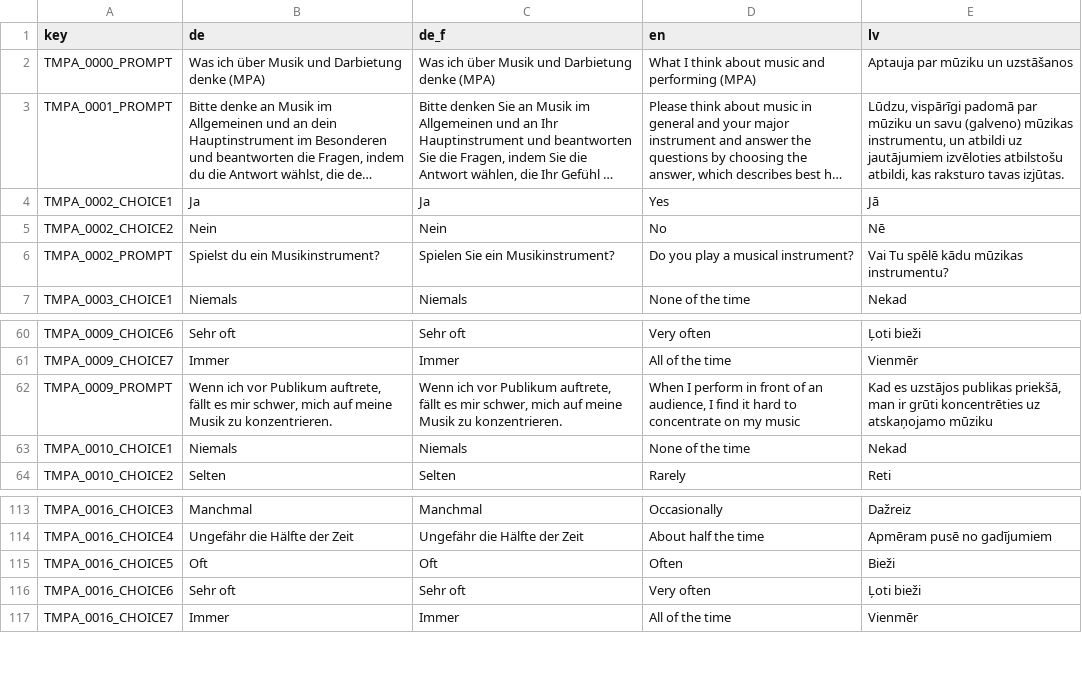
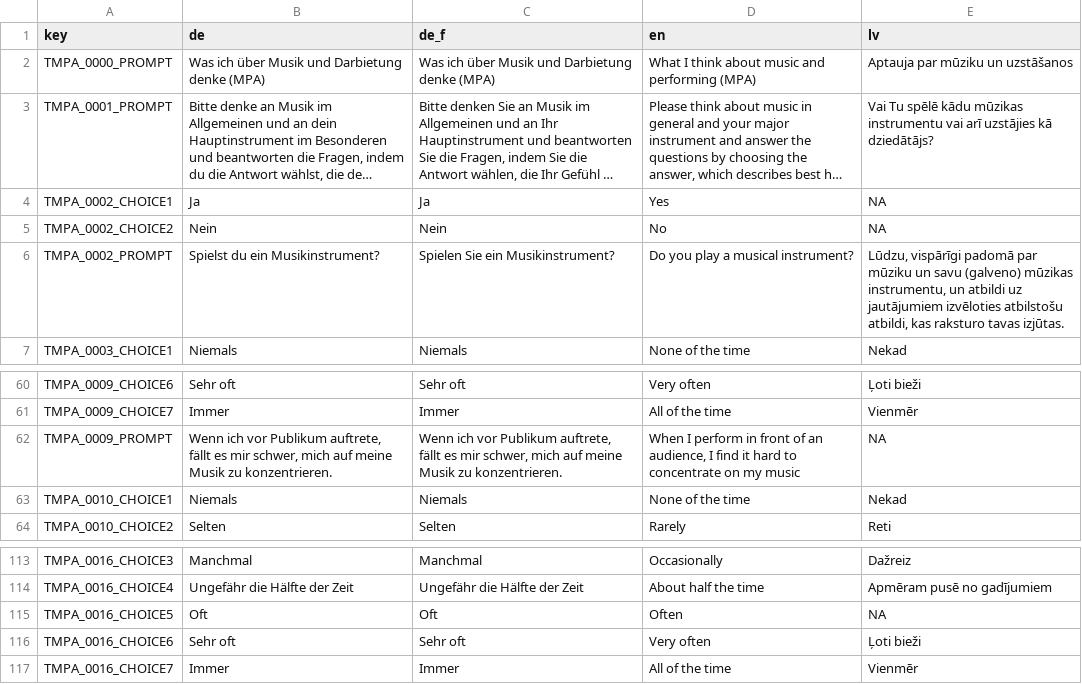
Before and after one commit to fmhoeger/psyquest, a CSV file: data_raw/dicts/MPA_dict.csv, drawn as a sheet; only a part is shown, gaps mark what is left out; long unchanged cells end in …; the diff names each change by its address in the sheet, - before the commit and + after, or states it on an @@ line.

```diff
--- a/data_raw/dicts/MPA_dict.csv
+++ b/data_raw/dicts/MPA_dict.csv
-E3 (lv): Lūdzu, vispārīgi padomā par mūziku un savu (galveno) mūzikas instrumentu, un atbildi uz jautājumiem izvēloties atbilstošu atbildi, kas raksturo tavas izjūtas.
+E3 (lv): Vai Tu spēlē kādu mūzikas instrumentu vai arī uzstājies kā dziedātājs?
-E4 (lv): Jā
+E4 (lv): NA
-E5 (lv): Nē
+E5 (lv): NA
-E6 (lv): Vai Tu spēlē kādu mūzikas instrumentu?
+E6 (lv): Lūdzu, vispārīgi padomā par mūziku un savu (galveno) mūzikas instrumentu, un atbildi uz jautājumiem izvēloties atbilstošu atbildi, kas raksturo tavas izjūtas.
-E62 (lv): Kad es uzstājos publikas priekšā, man ir grūti koncentrēties uz atskaņojamo mūziku
+E62 (lv): NA
-E115 (lv): Bieži
+E115 (lv): NA
```
Also changed, not shown: 2 other files.
